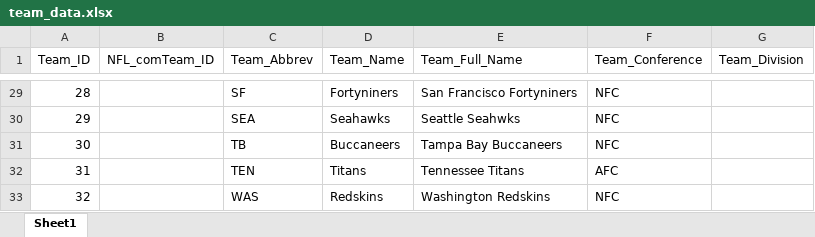
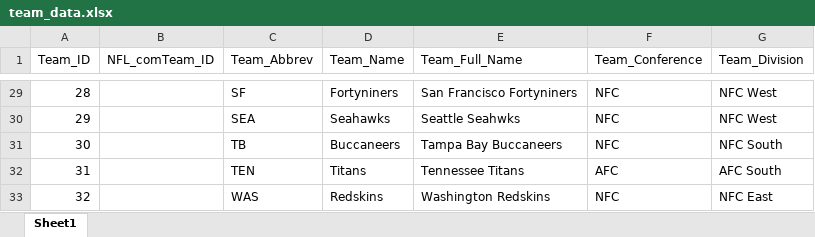
Before and after one commit to kjhogan/NFL, an Excel workbook: team_data.xlsx, sheet Sheet1, drawn as a sheet; only a part is shown, gaps mark what is left out; values as stored, in another font and other column widths than the file's, no borders; the diff covers the shown part only; the diff names each change by its address in the sheet, - before the commit and + after, or states it on an @@ line.

```diff
--- a/team_data.xlsx (sheet Sheet1)
+++ b/team_data.xlsx (sheet Sheet1)
-G29:G30 (Team_Division): (empty)
+G29:G30 (Team_Division): NFC West
-G31 (Team_Division): (empty)
+G31 (Team_Division): NFC South
-G32 (Team_Division): (empty)
+G32 (Team_Division): AFC South
-G33 (Team_Division): (empty)
+G33 (Team_Division): NFC East
```
Also changed, not shown: 27 edited cells elsewhere in this sheet, 1 other file.
